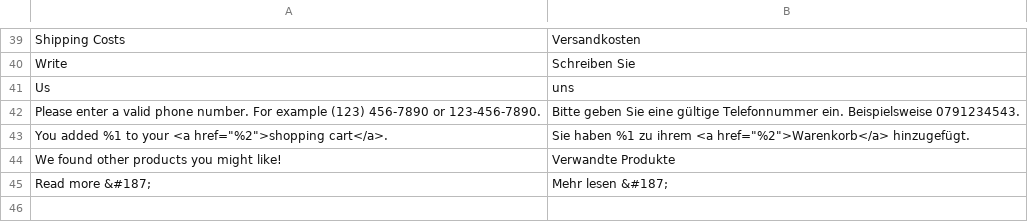
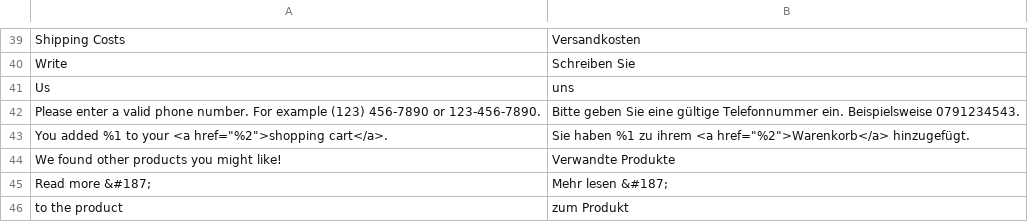
Before and after one commit to leabaertschi/flugsau-magento, a CSV file: app/design/frontend/Smartwave/porto_child/i18n/de_CH.csv, drawn as a sheet; only a part is shown, gaps mark what is left out.

```diff
--- a/app/design/frontend/Smartwave/porto_child/i18n/de_CH.csv
+++ b/app/design/frontend/Smartwave/porto_child/i18n/de_CH.csv
@@ -45 +45,2 @@ Please enter a valid phone number. For example (123) 456-7890 or 123-456-7890.,B
 "Read more &#187;","Mehr lesen &#187;"
+"to the product","zum Produkt"
```
Also changed, not shown: 7 other files.
